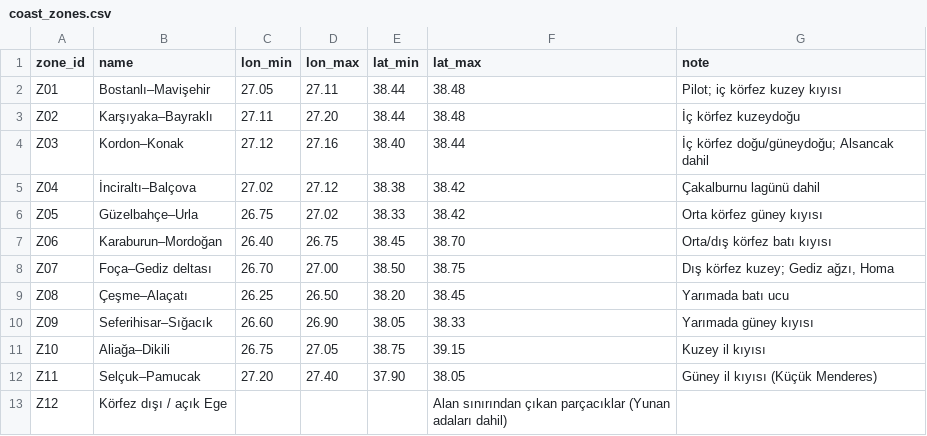
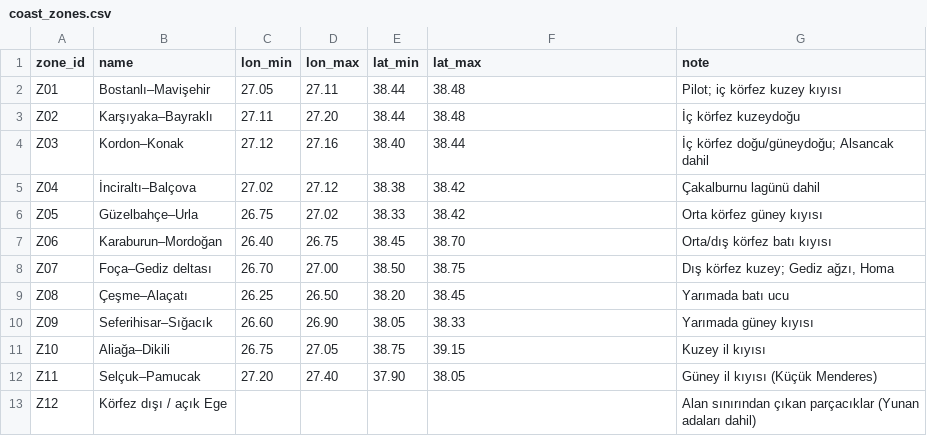
Before and after one commit to ouzcan/izmir-litter-drift, a CSV file: config/coast_zones.csv, drawn as a sheet.

```diff
--- a/config/coast_zones.csv
+++ b/config/coast_zones.csv
@@ -12,2 +12,2 @@ Z10,Aliağa–Dikili,26.75,27.05,38.75,39.15,"Kuzey il kıyısı"
 Z11,Selçuk–Pamucak,27.20,27.40,37.90,38.05,"Güney il kıyısı (Küçük Menderes)"
-Z12,Körfez dışı / açık Ege,,,,"Alan sınırından çıkan parçacıklar (Yunan adaları dahil)"
+Z12,Körfez dışı / açık Ege,,,,,"Alan sınırından çıkan parçacıklar (Yunan adaları dahil)"
```
Also changed, not shown: 6 other files.
